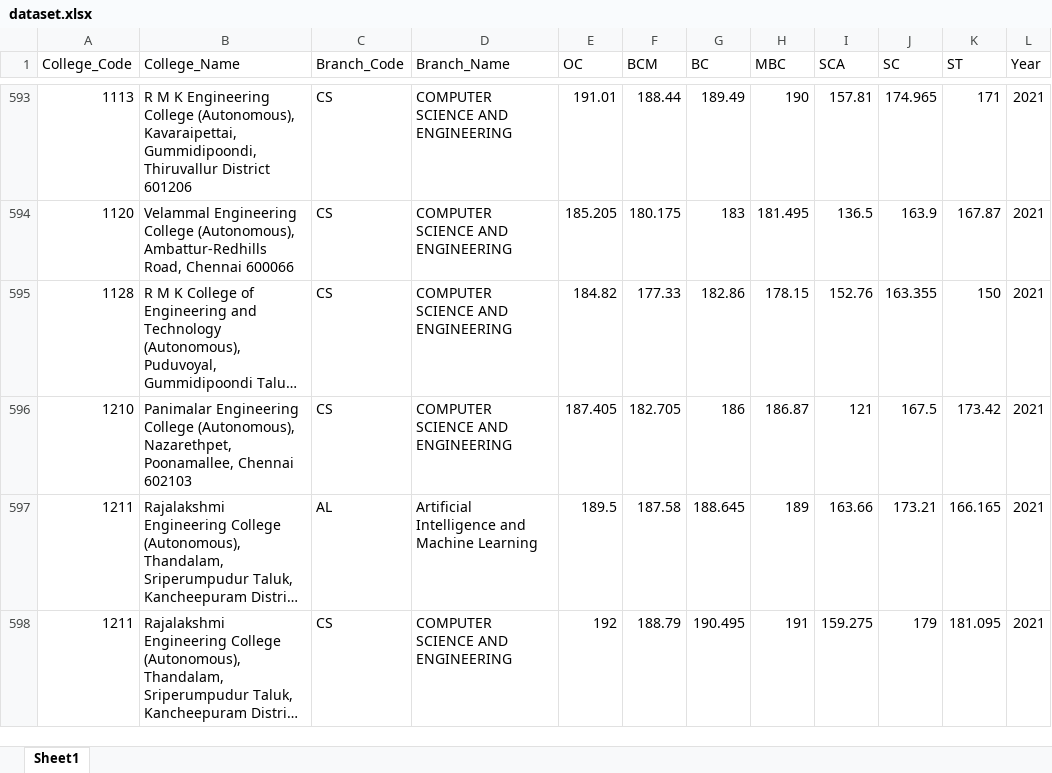
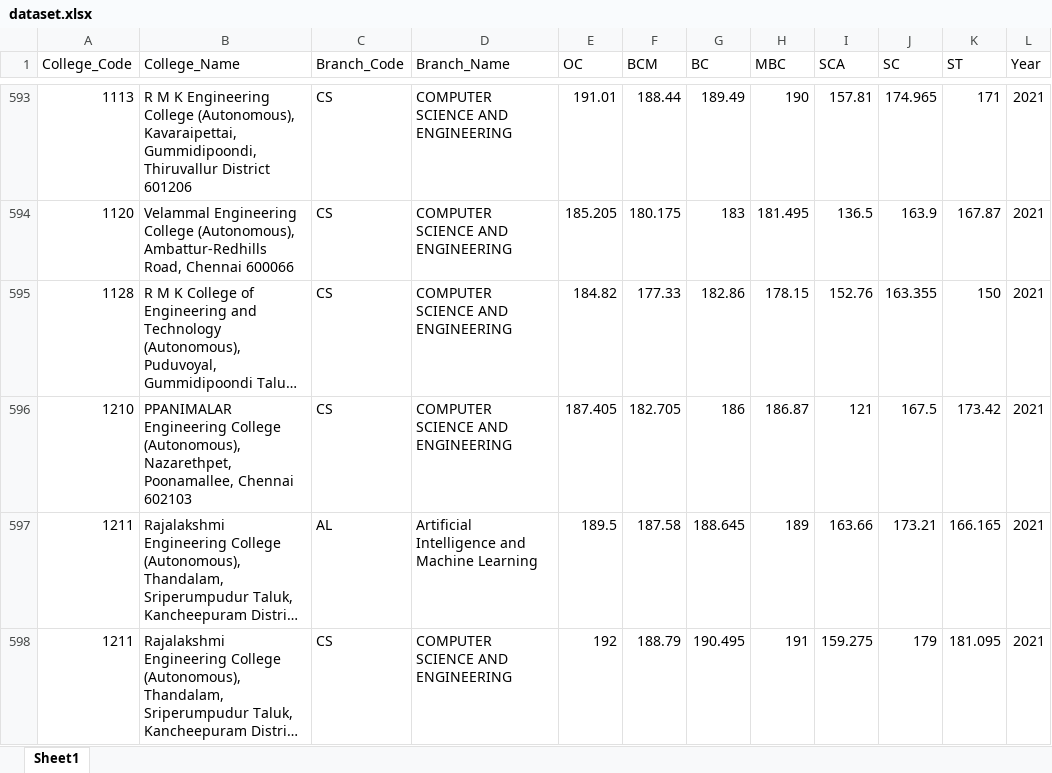
Before and after one commit to SOPHIA-MARY-R/20CS713-PP-I-C12, an Excel workbook: Code/dataset.xlsx, sheet Sheet1, drawn as a sheet; only a part is shown, gaps mark what is left out; long unchanged cells end in …; values as stored, in another font and other column widths than the file's, no borders; the diff covers the shown part only; the diff names each change by its address in the sheet, - before the commit and + after, or states it on an @@ line.

```diff
--- a/Code/dataset.xlsx (sheet Sheet1)
+++ b/Code/dataset.xlsx (sheet Sheet1)
-B596 (College_Name): Panimalar Engineering College…
+B596 (College_Name): PPANIMALAR Engineering College…
```
Also changed, not shown: 11 edited cells elsewhere in this sheet, 6 other files.
